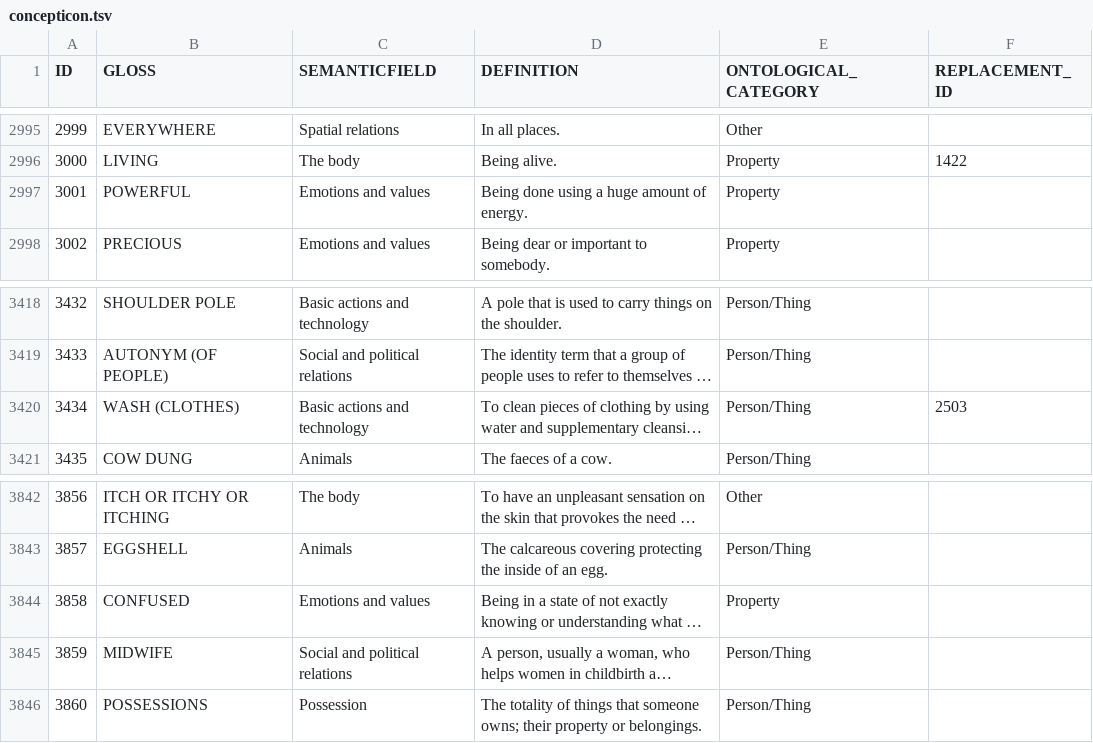
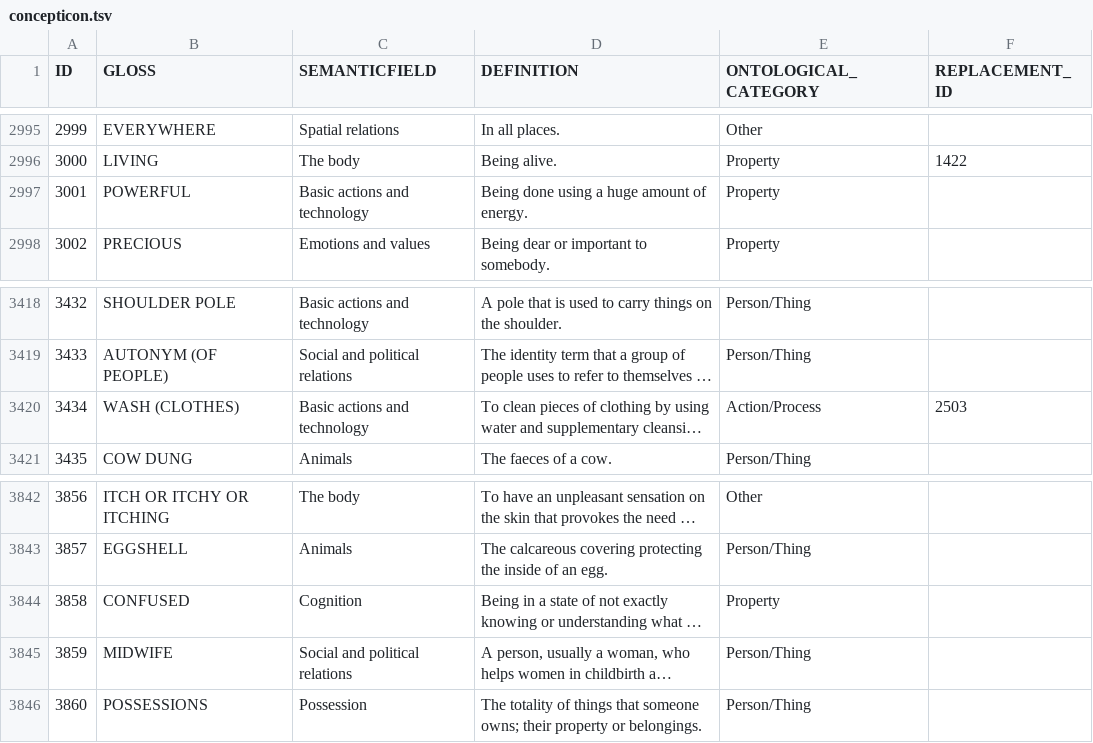
Before and after one commit to concepticon/concepticon-data, a TSV file: concepticondata/concepticon.tsv, drawn as a sheet; only a part is shown, gaps mark what is left out; long unchanged cells end in …; the diff covers the shown part only; the diff names each change by its address in the sheet, - before the commit and + after, or states it on an @@ line.

Commit message:
Minor changes in semantic fields and category

```diff
--- a/concepticondata/concepticon.tsv
+++ b/concepticondata/concepticon.tsv
-C2997 (SEMANTICFIELD): Emotions and values
+C2997 (SEMANTICFIELD): Basic actions and technology
-E3420 (ONTOLOGICAL_CATEGORY): Person/Thing
+E3420 (ONTOLOGICAL_CATEGORY): Action/Process
-C3844 (SEMANTICFIELD): Emotions and values
+C3844 (SEMANTICFIELD): Cognition
```
Also changed, not shown: 5 edited cells elsewhere in this file.
